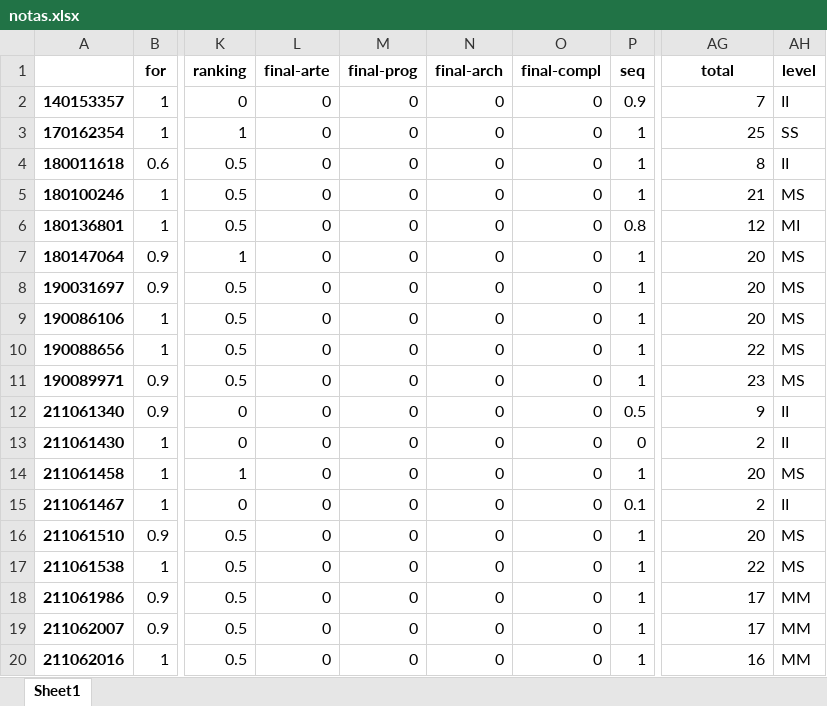
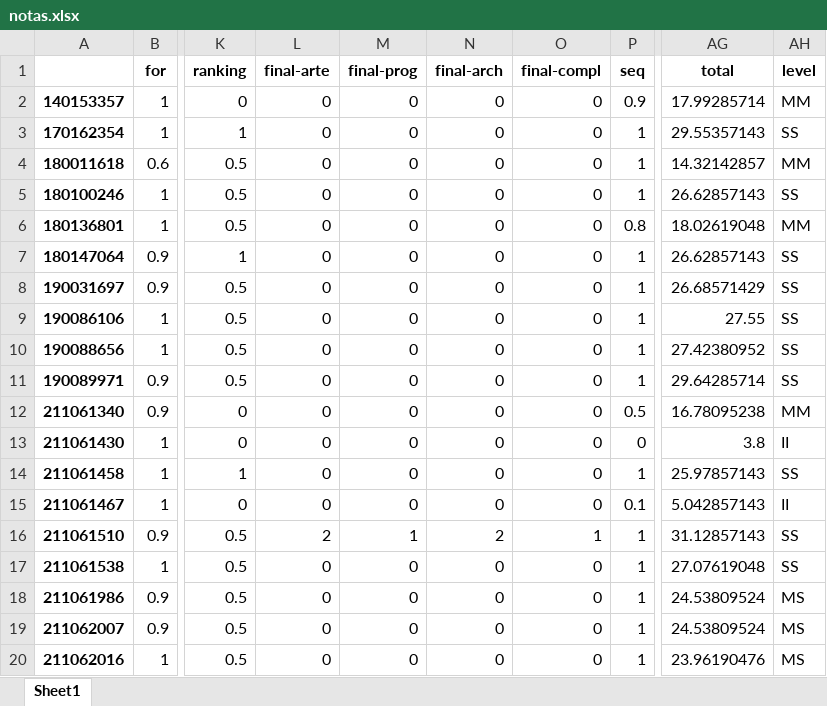
Before and after one commit to fga-apc/2021-2, an Excel workbook: notas.xlsx, sheet Sheet1, drawn as a sheet; only a part is shown, gaps mark what is left out; values as stored, in another font and other column widths than the file's, no borders; the diff covers the shown part only; the diff names each change by its address in the sheet, - before the commit and + after, or states it on an @@ line.

Commit message:
Adicionou notas fracionais

```diff
--- a/notas.xlsx (sheet Sheet1)
+++ b/notas.xlsx (sheet Sheet1)
-AG2 (total): 7
+AG2 (total): 17.99285714
-AH2 (level): II
+AH2 (level): MM
-AG3 (total): 25
+AG3 (total): 29.55357143
-AG4 (total): 8
+AG4 (total): 14.32142857
-AH4 (level): II
+AH4 (level): MM
-AG5 (total): 21
+AG5 (total): 26.62857143
-AH5 (level): MS
+AH5 (level): SS
-AG6 (total): 12
+AG6 (total): 18.02619048
-AH6 (level): MI
+AH6 (level): MM
-AG7 (total): 20
+AG7 (total): 26.62857143
-AH7:AH11 (level): MS
+AH7:AH11 (level): SS
-AG8 (total): 20
+AG8 (total): 26.68571429
-AG9 (total): 20
+AG9 (total): 27.55
-AG10 (total): 22
+AG10 (total): 27.42380952
-AG11 (total): 23
+AG11 (total): 29.64285714
-AG12 (total): 9
+AG12 (total): 16.78095238
-AH12 (level): II
+AH12 (level): MM
-AG13 (total): 2
+AG13 (total): 3.8
-AG14 (total): 20
+AG14 (total): 25.97857143
-AH14 (level): MS
+AH14 (level): SS
-AG15 (total): 2
+AG15 (total): 5.042857143
-L16 (final-arte): 0
+L16 (final-arte): 2
-M16 (final-prog): 0
+M16 (final-prog): 1
-N16 (final-arch): 0
+N16 (final-arch): 2
-O16 (final-compl): 0
+O16 (final-compl): 1
-AG16 (total): 20
+AG16 (total): 31.12857143
-AH16:AH17 (level): MS
+AH16:AH17 (level): SS
-AG17 (total): 22
+AG17 (total): 27.07619048
-AG18:AG19 (total): 17
+AG18:AG19 (total): 24.53809524
-AH18:AH20 (level): MM
+AH18:AH20 (level): MS
-AG20 (total): 16
+AG20 (total): 23.96190476
```
Also changed, not shown: 53 edited cells elsewhere in this sheet, 8 other files.
